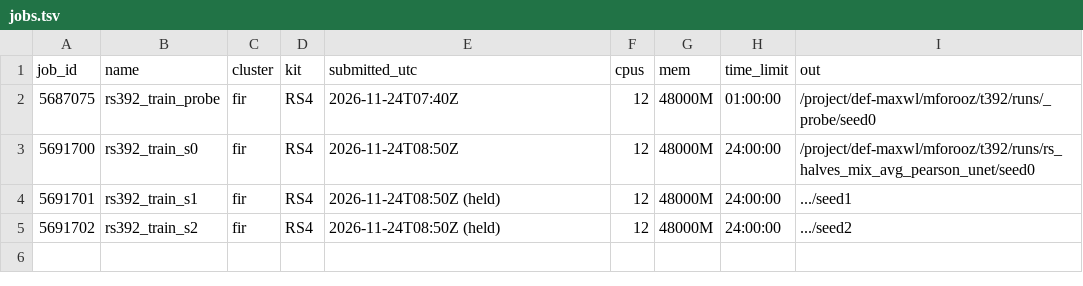
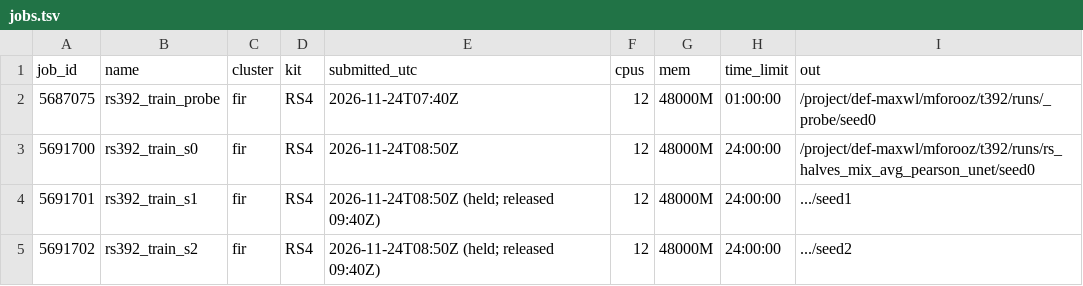
Before and after one commit to mehdiforoozandeh/CANDII, a TSV file: cruxvault/INSTRUCTIONS/t392_read_starts/run_state/notes/train/jobs.tsv, drawn as a sheet.

```diff
--- a/cruxvault/INSTRUCTIONS/t392_read_starts/run_state/notes/train/jobs.tsv
+++ b/cruxvault/INSTRUCTIONS/t392_read_starts/run_state/notes/train/jobs.tsv
@@ -3,3 +3,3 @@ job_id	name	cluster	kit	submitted_utc	cpus	mem	time_limit	out
 5691700	rs392_train_s0	fir	RS4	2026-11-24T08:50Z	12	48000M	24:00:00	/project/def-maxwl/mforooz/t392/runs/rs_halves_mix_avg_pearson_unet/seed0
-5691701	rs392_train_s1	fir	RS4	2026-11-24T08:50Z (held)	12	48000M	24:00:00	.../seed1
-5691702	rs392_train_s2	fir	RS4	2026-11-24T08:50Z (held)	12	48000M	24:00:00	.../seed2
+5691701	rs392_train_s1	fir	RS4	2026-11-24T08:50Z (held; released 09:40Z)	12	48000M	24:00:00	.../seed1
+5691702	rs392_train_s2	fir	RS4	2026-11-24T08:50Z (held; released 09:40Z)	12	48000M	24:00:00	.../seed2
```
Also changed, not shown: 2 other files.
